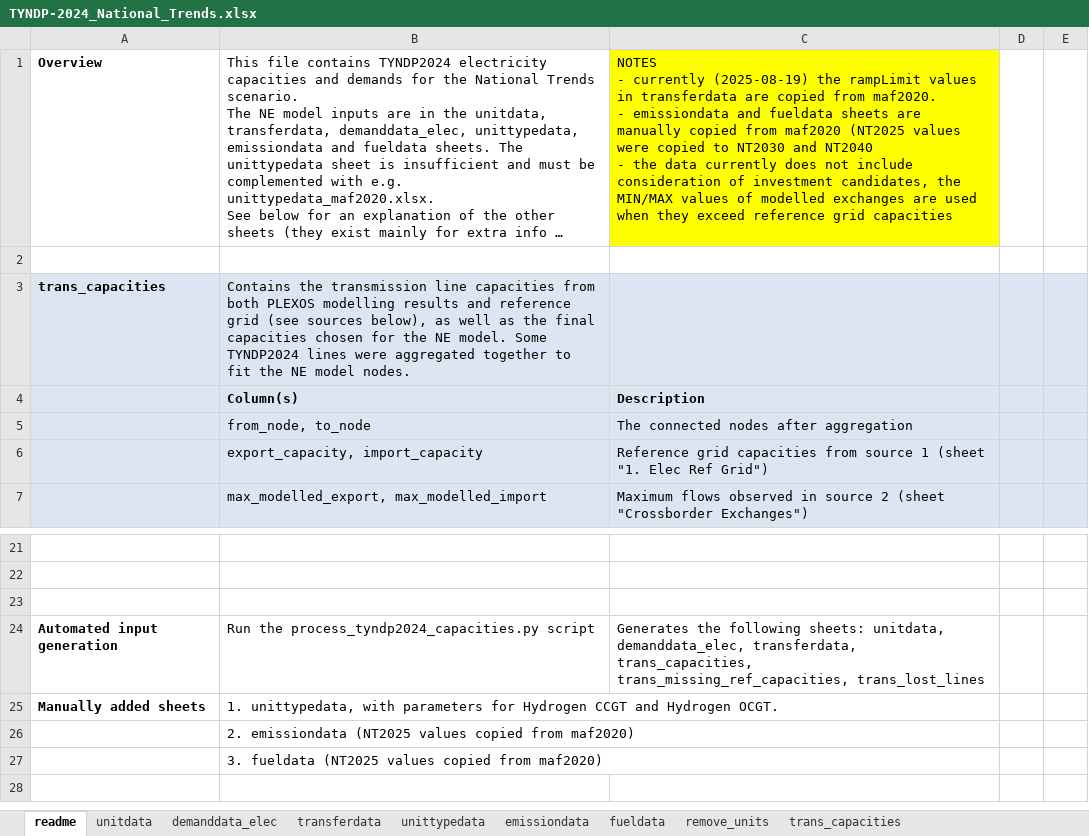
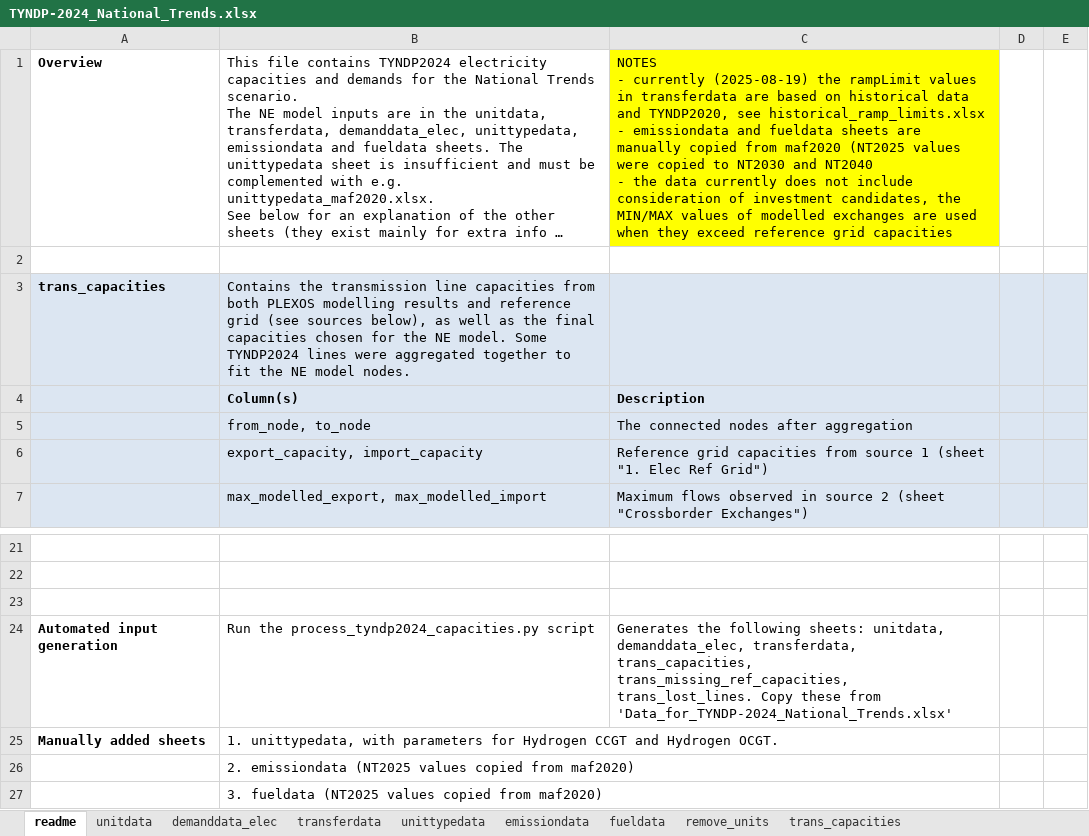
Before and after one commit to vttresearch/north_european_model, an Excel workbook: src_files/data_files/TYNDP-2024_National_Trends.xlsx, sheet readme, drawn as a sheet; only a part is shown, gaps mark what is left out; long unchanged cells end in …; values as stored, in another font and other column widths than the file's, no borders; ↵ is a line break in a cell; the diff names each change by its address in the sheet, - before the commit and + after, or states it on an @@ line.

Commit message:
Updating process_tyndp2024_input.py to not depend on MAF2020 files

```diff
--- a/src_files/data_files/TYNDP-2024_National_Trends.xlsx (sheet readme)
+++ b/src_files/data_files/TYNDP-2024_National_Trends.xlsx (sheet readme)
-C1: …transferdata are copied from maf2020. ↵ - emissiondata…
+C1: …transferdata are based on historical data and TYNDP2020, see historical_ramp_limits.xlsx ↵ - emissiondata…
-C24: …trans_capacities, trans_missing_ref_capacities, trans_lost_lines
+C24: …trans_capacities, trans_missing_ref_capacities, trans_lost_lines. Copy these from 'Data_for_TYNDP-2024_National_Trends.xlsx'
```
Also changed, not shown: sheet unitdata, sheet trans_capacities, sheet transferdata, sheet demanddata_elec, other sheet tabs, formulas that keep their value, hidden cells, 2 other files.
